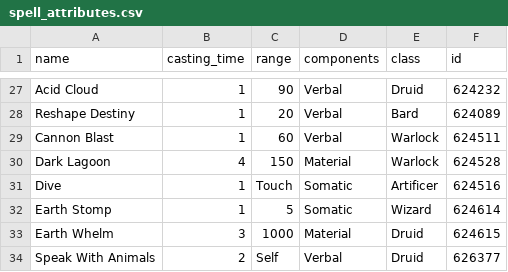
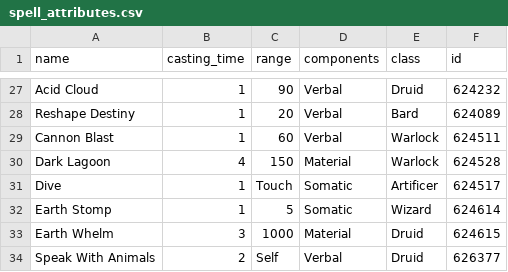
Before and after one commit to summeflunder/DnD, a CSV file: spell_attributes.csv, drawn as a sheet; only a part is shown, gaps mark what is left out.

Commit message:
Update spell_attributes.csv

```diff
--- a/spell_attributes.csv
+++ b/spell_attributes.csv
@@ -30,3 +30,3 @@ Cannon Blast,1,60,Verbal,Warlock,624511
 Dark Lagoon,4,150,Material,Warlock,624528		
-Dive,1,Touch,Somatic,Artificer,624516	
+Dive,1,Touch,Somatic,Artificer,624517	
 Earth Stomp,1,5,Somatic,Wizard,624614	
```
